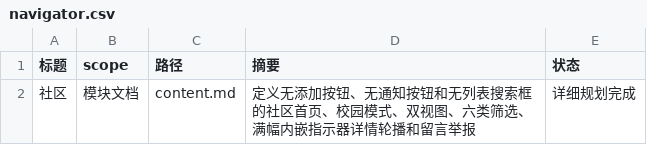
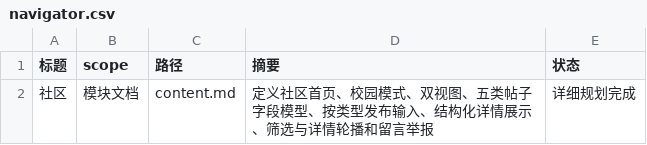
Before and after one commit to Forest-Fairy/block_trading, a CSV file: block_trading_docs/产品文档/模块文档/社区/navigator.csv, drawn as a sheet.

```diff
--- a/block_trading_docs/产品文档/模块文档/社区/navigator.csv
+++ b/block_trading_docs/产品文档/模块文档/社区/navigator.csv
@@ -1,2 +1,2 @@
 标题,scope,路径,摘要,状态
-社区,模块文档,content.md,定义无添加按钮、无通知按钮和无列表搜索框的社区首页、校园模式、双视图、六类筛选、满幅内嵌指示器详情轮播和留言举报,详细规划完成
+社区,模块文档,content.md,定义社区首页、校园模式、双视图、五类帖子字段模型、按类型发布输入、结构化详情展示、筛选与详情轮播和留言举报,详细规划完成
```
Also changed, not shown: block_trading_docs/产品文档/功能文档/移动端产品设计/navigator.csv, block_trading_docs/产品文档/模块文档/移动端交互规范/navigator.csv, 51 other files.
